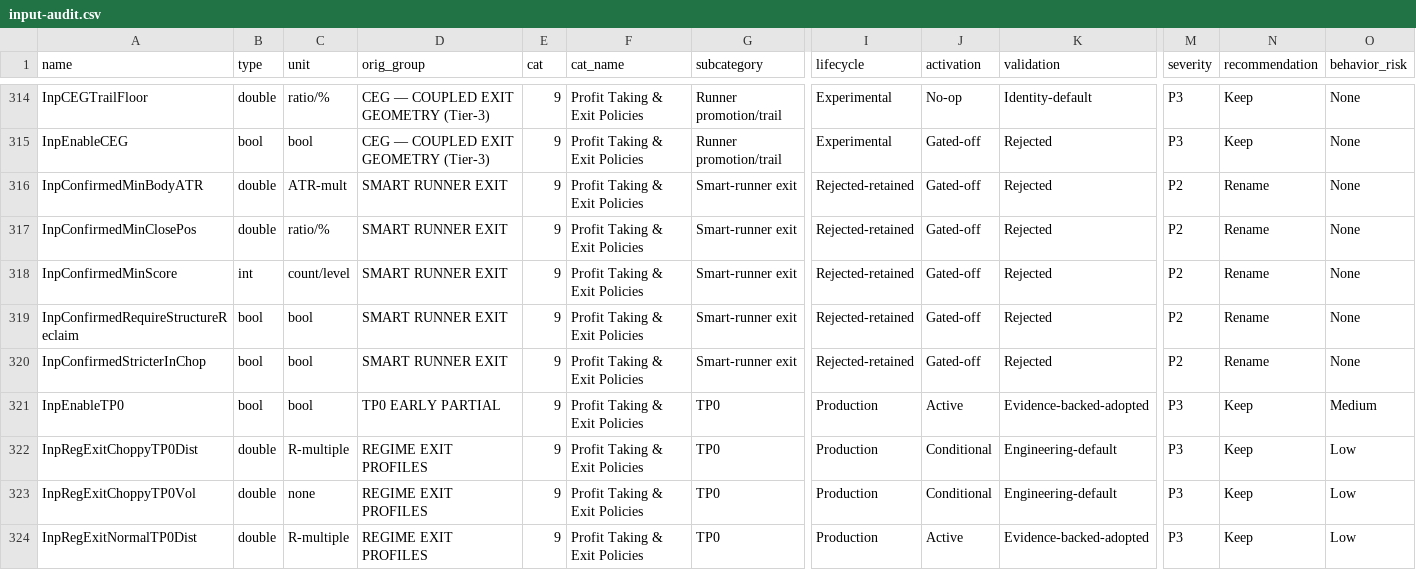
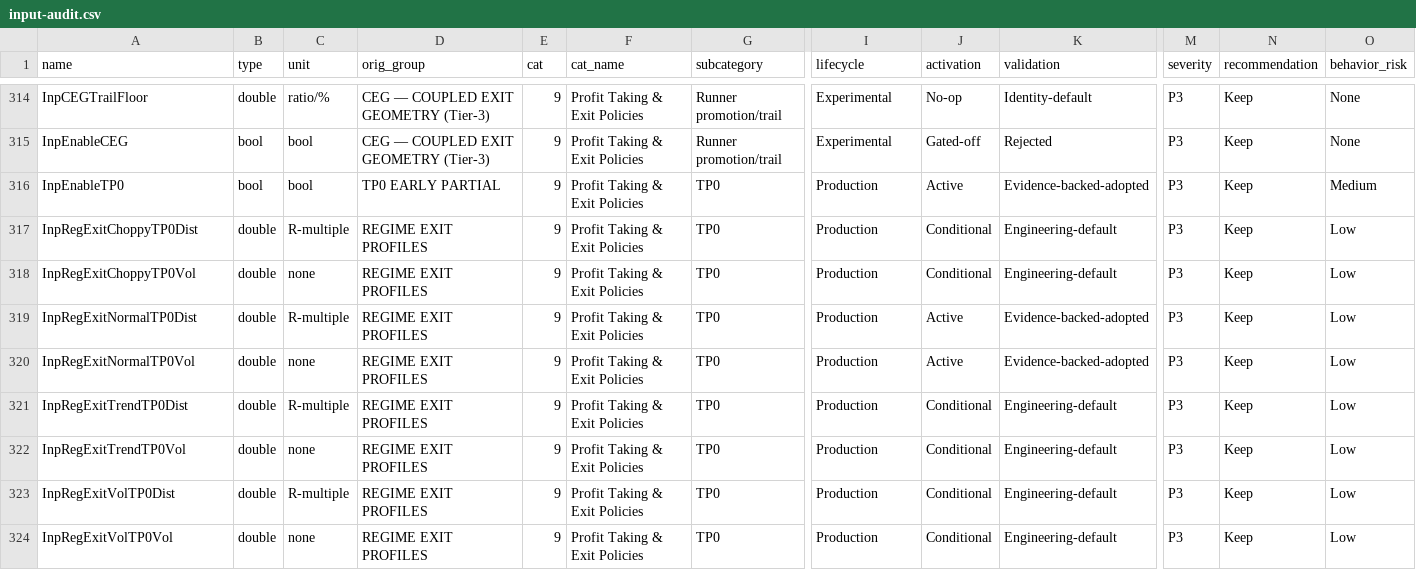
Before and after one commit to Mousa-techtroll/UltimateTrader, a CSV file: claude/audit/input-audit.csv, drawn as a sheet; only a part is shown, gaps mark what is left out; the shorter side is filled out with more unchanged rows; rows hold the shown columns only; the diff names each change by its address in the sheet, - before the commit and + after, or states it on an @@ line.

```diff
--- a/claude/audit/input-audit.csv
+++ b/claude/audit/input-audit.csv
-row 316: InpConfirmedMinBodyATR | double | ATR-mult | SMART RUNNER EXIT | 9 | Profit Taking & Exit Policies | Smart-runner exit | Rejected-retained | Gated-off | Rejected | P2 | Rename | None
-row 317: InpConfirmedMinClosePos | double | ratio/% | SMART RUNNER EXIT | 9 | Profit Taking & Exit Policies | Smart-runner exit | Rejected-retained | Gated-off | Rejected | P2 | Rename | None
-row 318: InpConfirmedMinScore | int | count/level | SMART RUNNER EXIT | 9 | Profit Taking & Exit Policies | Smart-runner exit | Rejected-retained | Gated-off | Rejected | P2 | Rename | None
-row 319: InpConfirmedRequireStructureReclaim | bool | bool | SMART RUNNER EXIT | 9 | Profit Taking & Exit Policies | Smart-runner exit | Rejected-retained | Gated-off | Rejected | P2 | Rename | None
-row 320: InpConfirmedStricterInChop | bool | bool | SMART RUNNER EXIT | 9 | Profit Taking & Exit Policies | Smart-runner exit | Rejected-retained | Gated-off | Rejected | P2 | Rename | None
```
Also changed, not shown: 9 other files.
